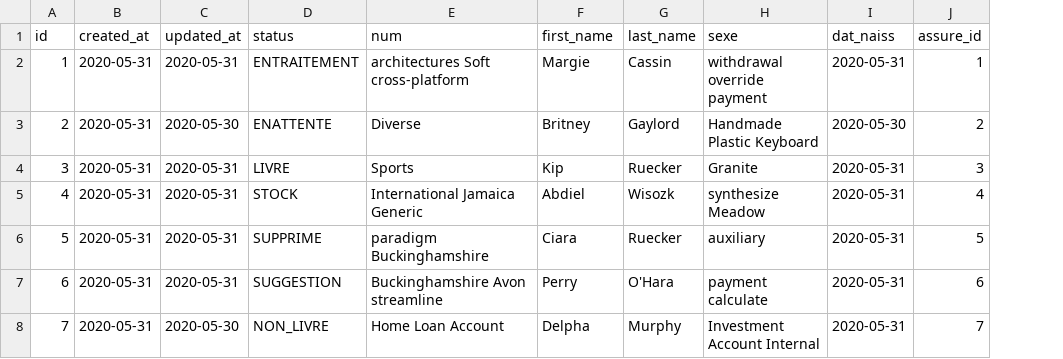
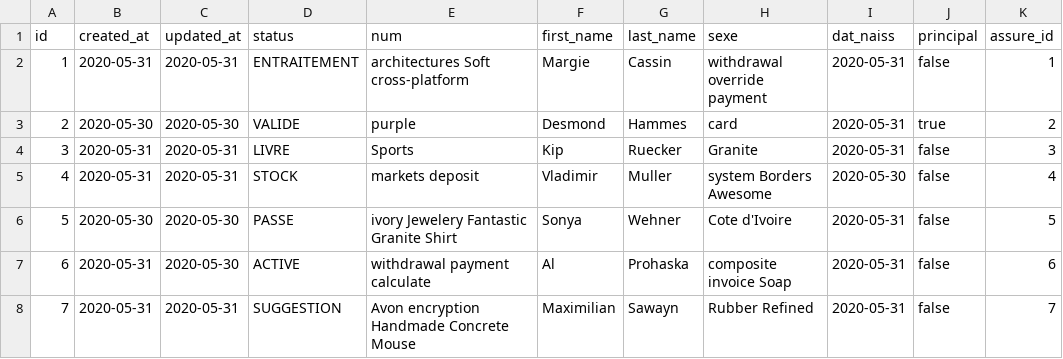
Before and after one commit to kkobena/bison, a CSV file: src/main/resources/config/liquibase/fake-data/ayant_droit.csv, drawn as a sheet; only a part is shown; the diff covers the shown part only; the diff names each change by its address in the sheet, - before the commit and + after, or states it on an @@ line.

```diff
--- a/src/main/resources/config/liquibase/fake-data/ayant_droit.csv
+++ b/src/main/resources/config/liquibase/fake-data/ayant_droit.csv
+column J (principal), rows 2-8: false | true | false | false | false | false | false
-B3 (created_at): 2020-05-31
+B3 (created_at): 2020-05-30
-D3 (status): ENATTENTE
+D3 (status): VALIDE
-E3 (num): Diverse
+E3 (num): purple
-F3 (first_name): Britney
+F3 (first_name): Desmond
-G3 (last_name): Gaylord
+G3 (last_name): Hammes
-H3 (sexe): Handmade Plastic Keyboard
+H3 (sexe): card
-I3 (dat_naiss): 2020-05-30
+I3 (dat_naiss): 2020-05-31
-E5 (num): International Jamaica Generic
+E5 (num): markets deposit
-F5 (first_name): Abdiel
+F5 (first_name): Vladimir
-G5 (last_name): Wisozk
+G5 (last_name): Muller
-H5 (sexe): synthesize Meadow
+H5 (sexe): system Borders Awesome
-I5 (dat_naiss): 2020-05-31
+I5 (dat_naiss): 2020-05-30
-B6 (created_at): 2020-05-31
+B6 (created_at): 2020-05-30
-C6:C7 (updated_at): 2020-05-31
+C6:C7 (updated_at): 2020-05-30
-D6 (status): SUPPRIME
+D6 (status): PASSE
-E6 (num): paradigm Buckinghamshire
+E6 (num): ivory Jewelery Fantastic Granite Shirt
-F6 (first_name): Ciara
+F6 (first_name): Sonya
-G6 (last_name): Ruecker
+G6 (last_name): Wehner
-H6 (sexe): auxiliary
+H6 (sexe): Cote d'Ivoire
-D7 (status): SUGGESTION
+D7 (status): ACTIVE
-E7 (num): Buckinghamshire Avon streamline
+E7 (num): withdrawal payment calculate
-F7 (first_name): Perry
+F7 (first_name): Al
-G7 (last_name): O'Hara
+G7 (last_name): Prohaska
-H7 (sexe): payment calculate
+H7 (sexe): composite invoice Soap
-C8 (updated_at): 2020-05-30
+C8 (updated_at): 2020-05-31
-D8 (status): NON_LIVRE
+D8 (status): SUGGESTION
-E8 (num): Home Loan Account
+E8 (num): Avon encryption Handmade Concrete Mouse
-F8 (first_name): Delpha
+F8 (first_name): Maximilian
-G8 (last_name): Murphy
+G8 (last_name): Sawayn
-H8 (sexe): Investment Account Internal
+H8 (sexe): Rubber Refined
```
Also changed, not shown: 20 edited cells elsewhere in this file, src/main/resources/config/liquibase/fake-data/compte_client.csv, 47 other files.
